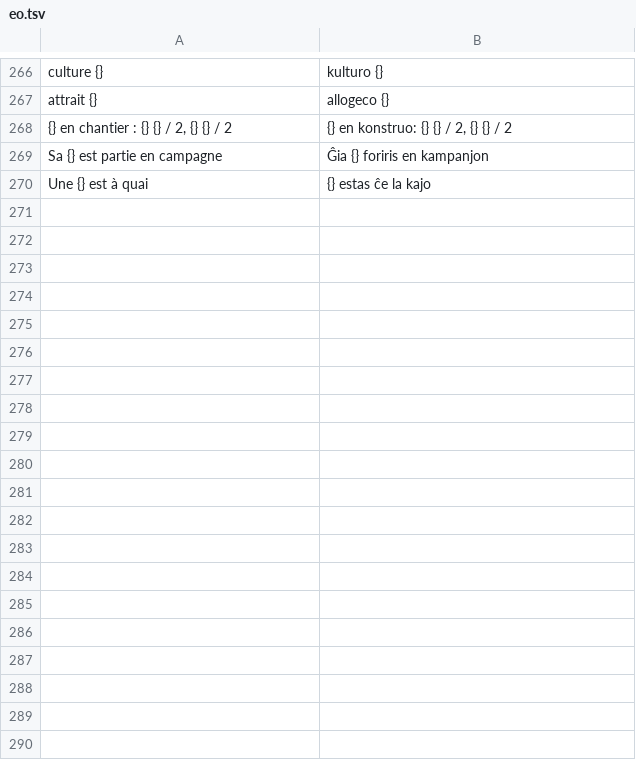
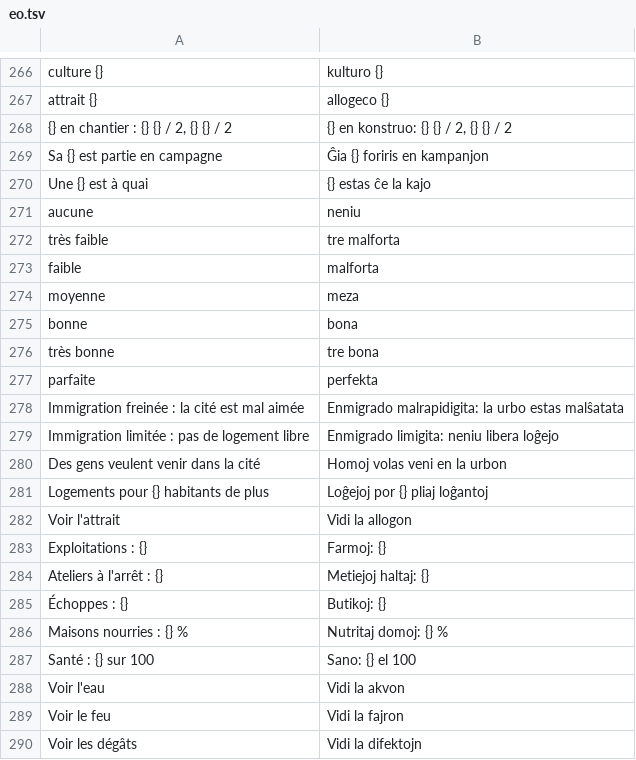
Before and after one commit to jeremielud/olympe, a TSV file: lang/eo.tsv, drawn as a sheet; only a part is shown, gaps mark what is left out; the diff covers the shown part only.

```diff
--- a/lang/eo.tsv
+++ b/lang/eo.tsv
@@ -270 +270,21 @@ Sa {} est partie en campagne	Ĝia {} foriris en kampanjon
 Une {} est à quai	{} estas ĉe la kajo
+aucune	neniu
+très faible	tre malforta
+faible	malforta
+moyenne	meza
+bonne	bona
+très bonne	tre bona
+parfaite	perfekta
+Immigration freinée : la cité est mal aimée	Enmigrado malrapidigita: la urbo estas malŝatata
+Immigration limitée : pas de logement libre	Enmigrado limigita: neniu libera loĝejo
+Des gens veulent venir dans la cité	Homoj volas veni en la urbon
+Logements pour {} habitants de plus	Loĝejoj por {} pliaj loĝantoj
+Voir l'attrait	Vidi la allogon
+Exploitations : {}	Farmoj: {}
+Ateliers à l'arrêt : {}	Metiejoj haltaj: {}
+Échoppes : {}	Butikoj: {}
+Maisons nourries : {} %	Nutritaj domoj: {} %
+Santé : {} sur 100	Sano: {} el 100
+Voir l'eau	Vidi la akvon
+Voir le feu	Vidi la fajron
+Voir les dégâts	Vidi la difektojn
```
Also changed, not shown: 13 added rows elsewhere in this file, lang/en.tsv, 2 other files.
